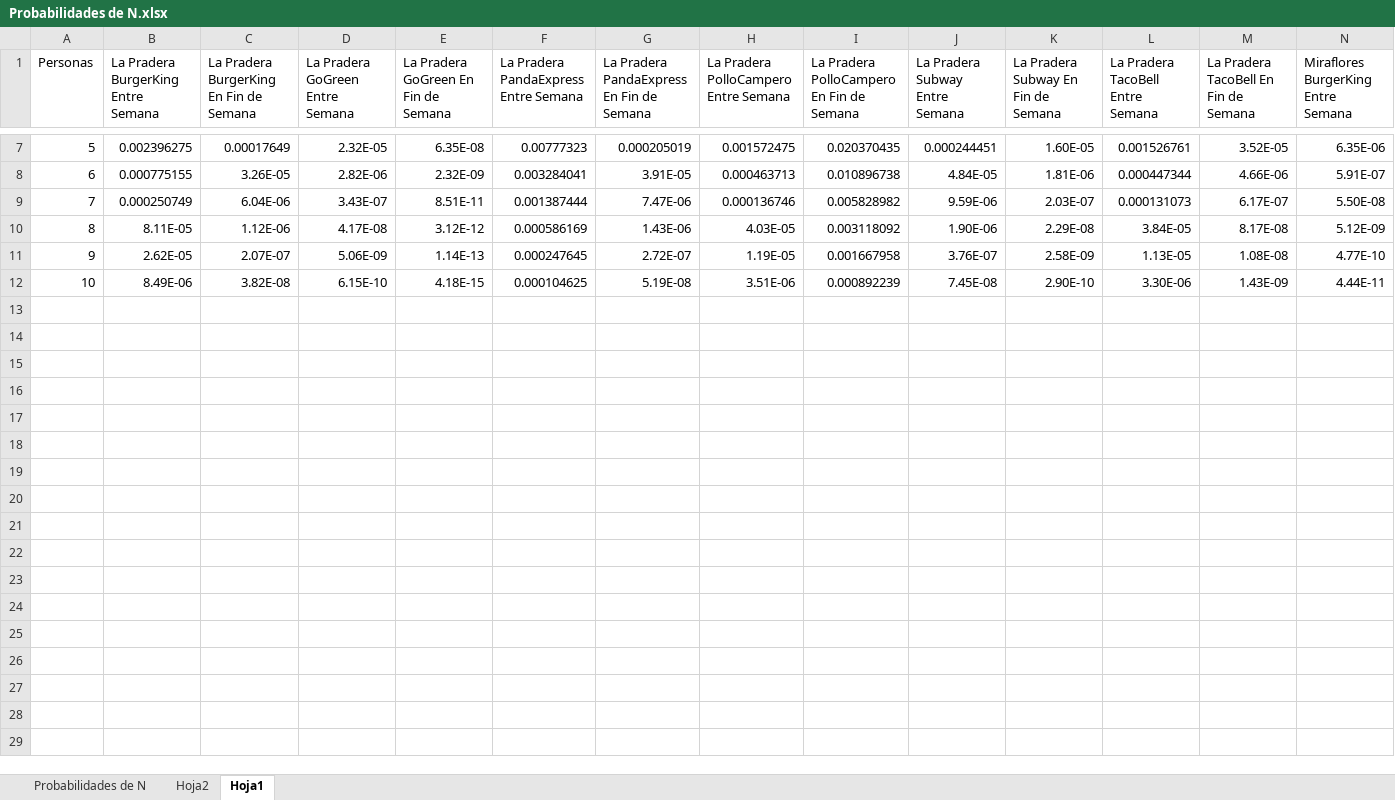
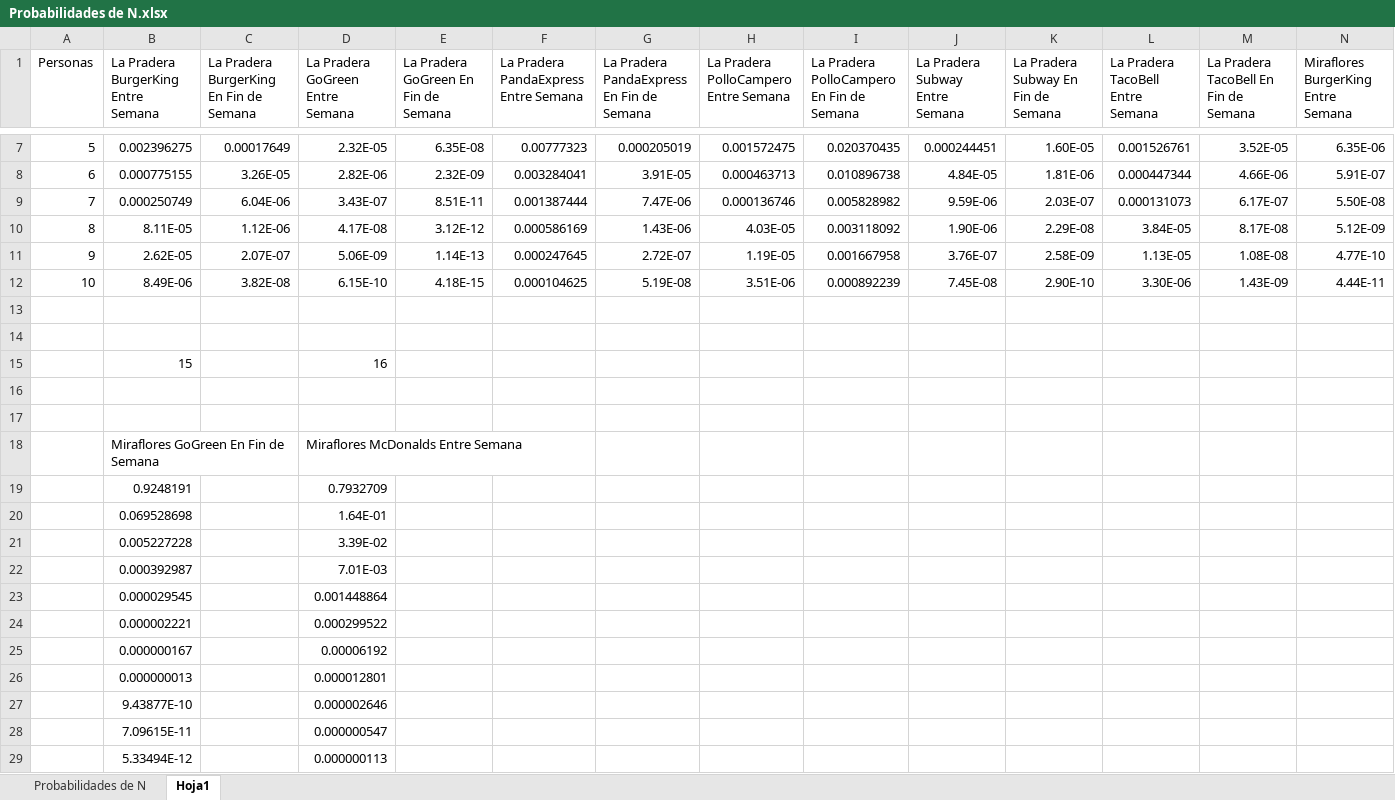
Before and after one commit to RofoRojas/Centro_de_Investigaciones_UFM_CC, an Excel workbook: Resultados/Probabilidades de N.xlsx, sheet Hoja1, drawn as a sheet; only a part is shown, gaps mark what is left out; values as stored, in another font and other column widths than the file's, no borders; charts and pictures not drawn; rows hold the shown columns only; the diff names each change by its address in the sheet, - before the commit and + after, or states it on an @@ line.

```diff
--- a/Resultados/Probabilidades de N.xlsx (sheet Hoja1)
+++ b/Resultados/Probabilidades de N.xlsx (sheet Hoja1)
-sheet tab: Hoja2
+row 13: (empty)
+row 14: (empty)
+row 15:  | 15 |  | 16
+row 16: (empty)
+row 17: (empty)
+row 18:  | Miraflores GoGreen En Fin de Semana |  | Miraflores McDonalds Entre Semana
+row 19:  | 0.9248191 |  | 0.7932709
+row 20:  | 0.069528698 |  | 1.64E-01
+row 21:  | 0.005227228 |  | 3.39E-02
+row 22:  | 0.000392987 |  | 7.01E-03
+row 23:  | 0.000029545 |  | 0.001448864
+row 24:  | 0.000002221 |  | 0.000299522
+row 25:  | 0.000000167 |  | 0.00006192
+row 26:  | 0.000000013 |  | 0.000012801
+row 27:  | 9.43877E-10 |  | 0.000002646
+row 28:  | 7.09615E-11 |  | 0.000000547
+row 29:  | 5.33494E-12 |  | 0.000000113
```
Also changed, not shown: charts or pictures, 4 other files.
